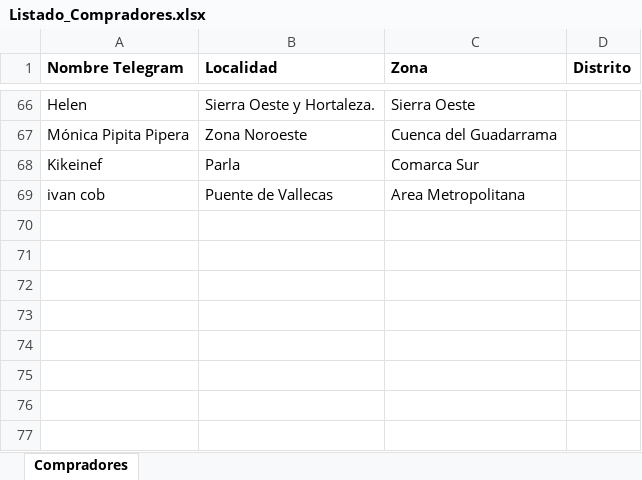
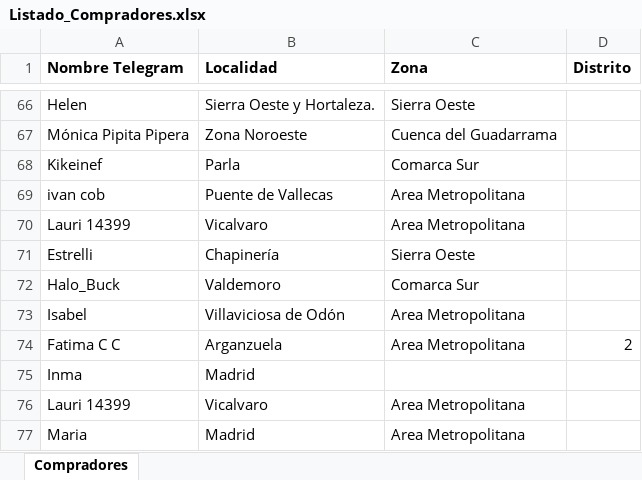
Before and after one commit to deagricultoraconsumidor/deagricultoraconsumidor.github.io, an Excel workbook: madrid/Listado_Compradores.xlsx, sheet Compradores, drawn as a sheet; only a part is shown, gaps mark what is left out; values as stored, in another font and other column widths than the file's, no borders; charts and pictures not drawn; the diff names each change by its address in the sheet, - before the commit and + after, or states it on an @@ line.

Commit message:
Actualizacion 20/11/2022

```diff
--- a/madrid/Listado_Compradores.xlsx (sheet Compradores)
+++ b/madrid/Listado_Compradores.xlsx (sheet Compradores)
+row 70: Lauri 14399 | Vicalvaro | Area Metropolitana
+row 71: Estrelli | Chapinería | Sierra Oeste
+row 72: Halo_Buck | Valdemoro | Comarca Sur
+row 73: Isabel | Villaviciosa de Odón | Area Metropolitana
+row 74: Fatima C C | Arganzuela | Area Metropolitana | 2
+row 75: Inma | Madrid
+row 76: Lauri 14399 | Vicalvaro | Area Metropolitana
+row 77: Maria | Madrid | Area Metropolitana
```
Also changed, not shown: charts or pictures.
